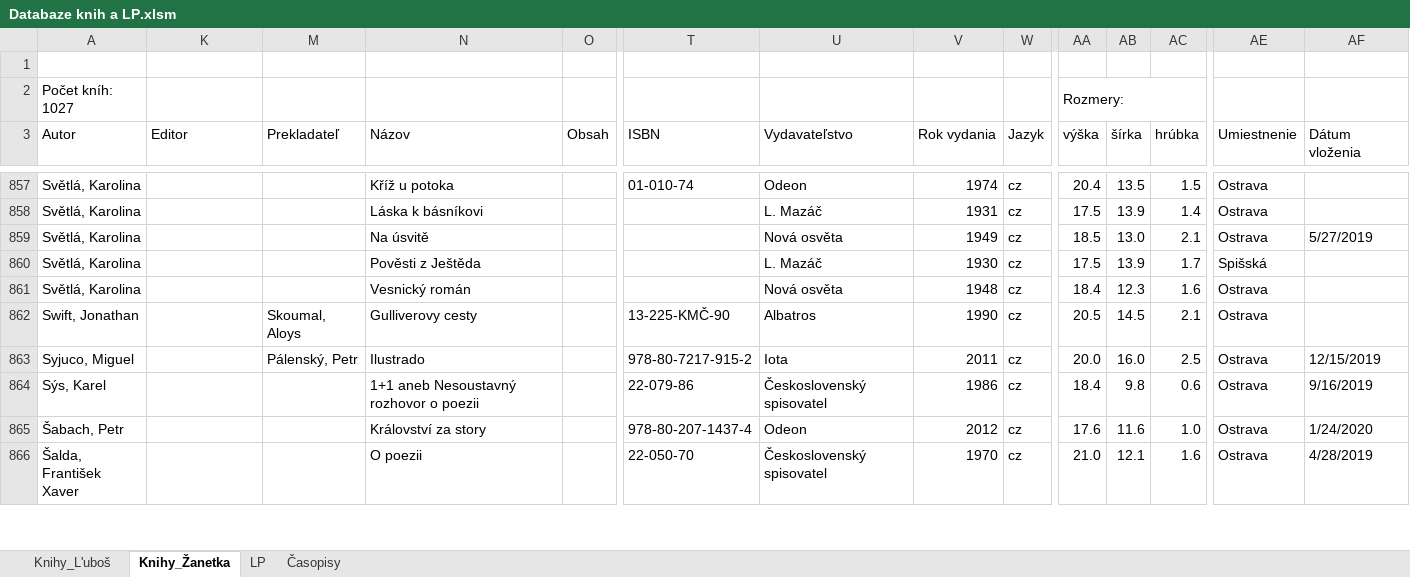
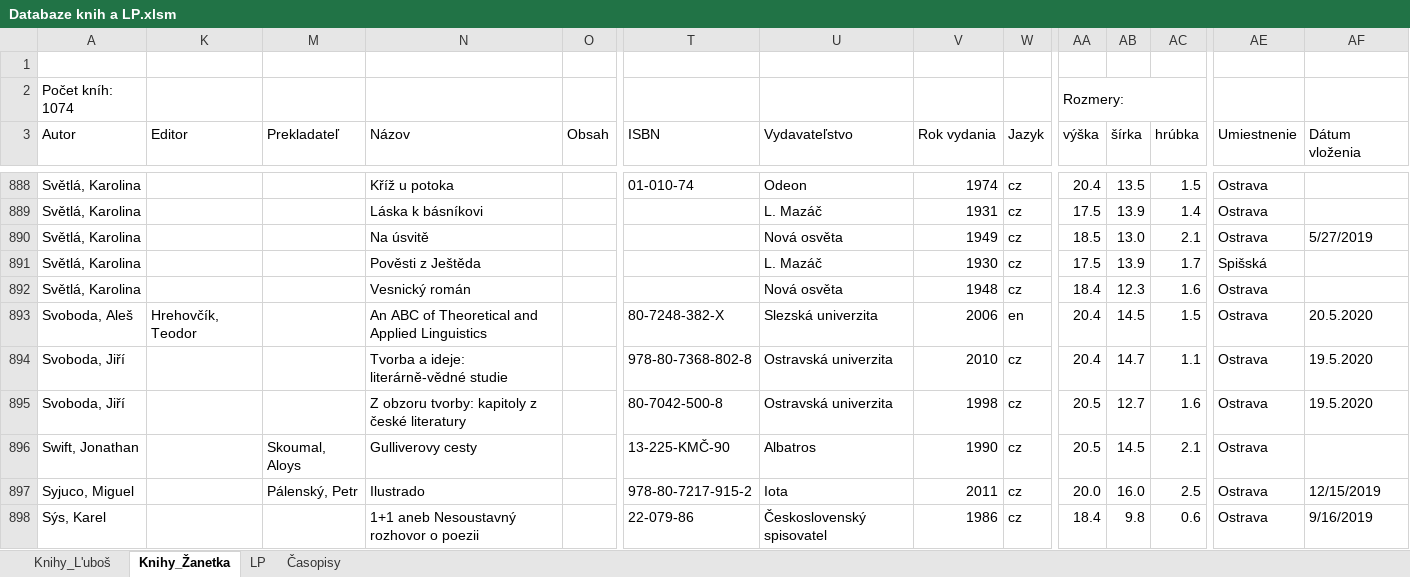
Before and after one commit to Azarchaniel/TableOfBooks, an Excel workbook: Databaze knih a LP.xlsm, sheet Knihy_Žanetka, drawn as a sheet; only a part is shown, gaps mark what is left out; the shorter side is filled out with more unchanged rows; values as stored, in another font and other column widths than the file's, no cell formats; charts and pictures and table styles not drawn; rows hold the shown columns only; the diff covers the shown part only; the diff names each change by its address in the sheet, - before the commit and + after, or states it on an @@ line.

```diff
--- a/Databaze knih a LP.xlsm (sheet Knihy_Žanetka)
+++ b/Databaze knih a LP.xlsm (sheet Knihy_Žanetka)
-A2 (Autor): Počet kníh: 1027
+A2 (Autor): Počet kníh: 1074
+row 893: Svoboda, Aleš | Hrehovčík, Teodor |  | An ABC of Theoretical and Applied Linguistics |  | 80-7248-382-X | Slezská univerzita | 2006 | en | 20.4 | 14.5 | 1.5 | Ostrava | 20.5.2020
+row 894: Svoboda, Jiří |  |  | Tvorba a ideje: literárně-vědné studie |  | 978-80-7368-802-8 | Ostravská univerzita | 2010 | cz | 20.4 | 14.7 | 1.1 | Ostrava | 19.5.2020
+row 895: Svoboda, Jiří |  |  | Z obzoru tvorby: kapitoly z české literatury |  | 80-7042-500-8 | Ostravská univerzita | 1998 | cz | 20.5 | 12.7 | 1.6 | Ostrava | 19.5.2020
```
Also changed, not shown: 45 added rows and 27 edited cells elsewhere in this sheet, sheet Knihy_L'uboš, cell formats, hidden cells, charts or pictures, 9 other files.
